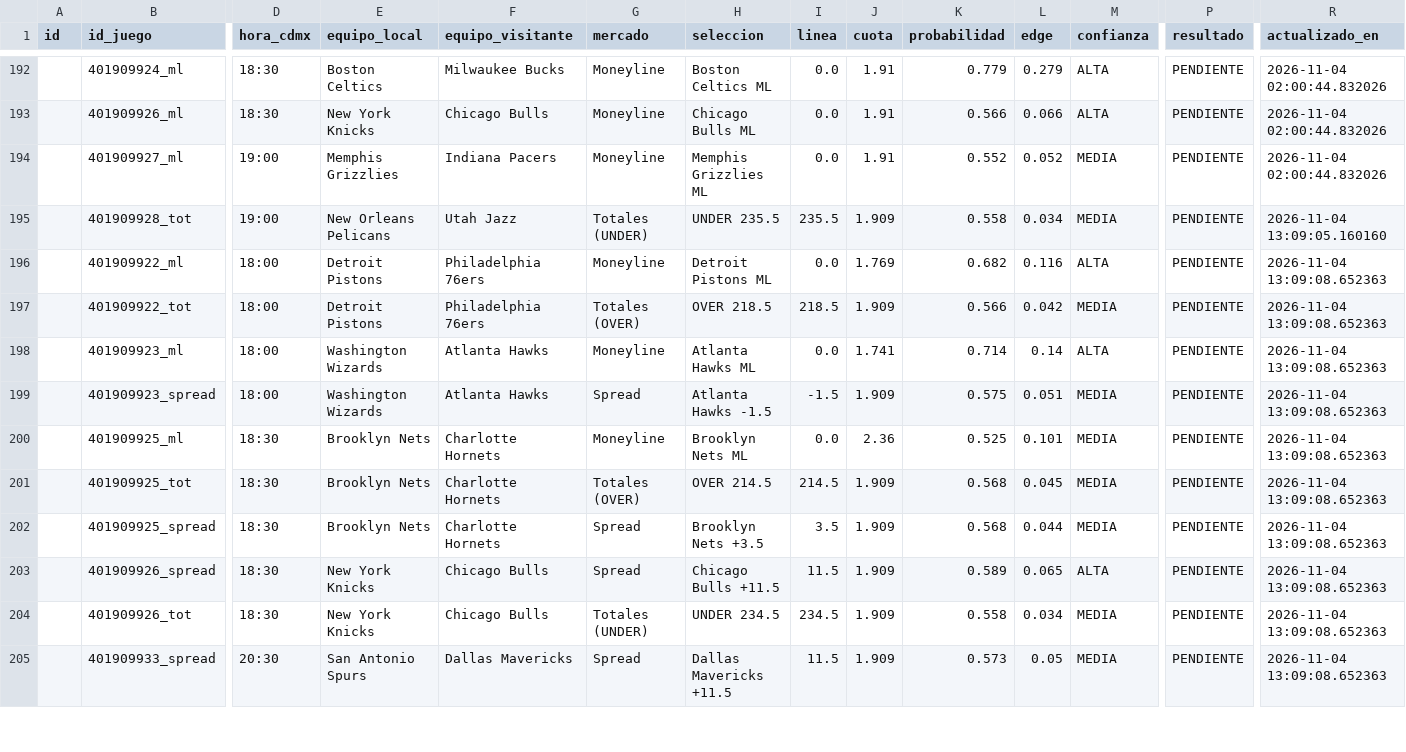
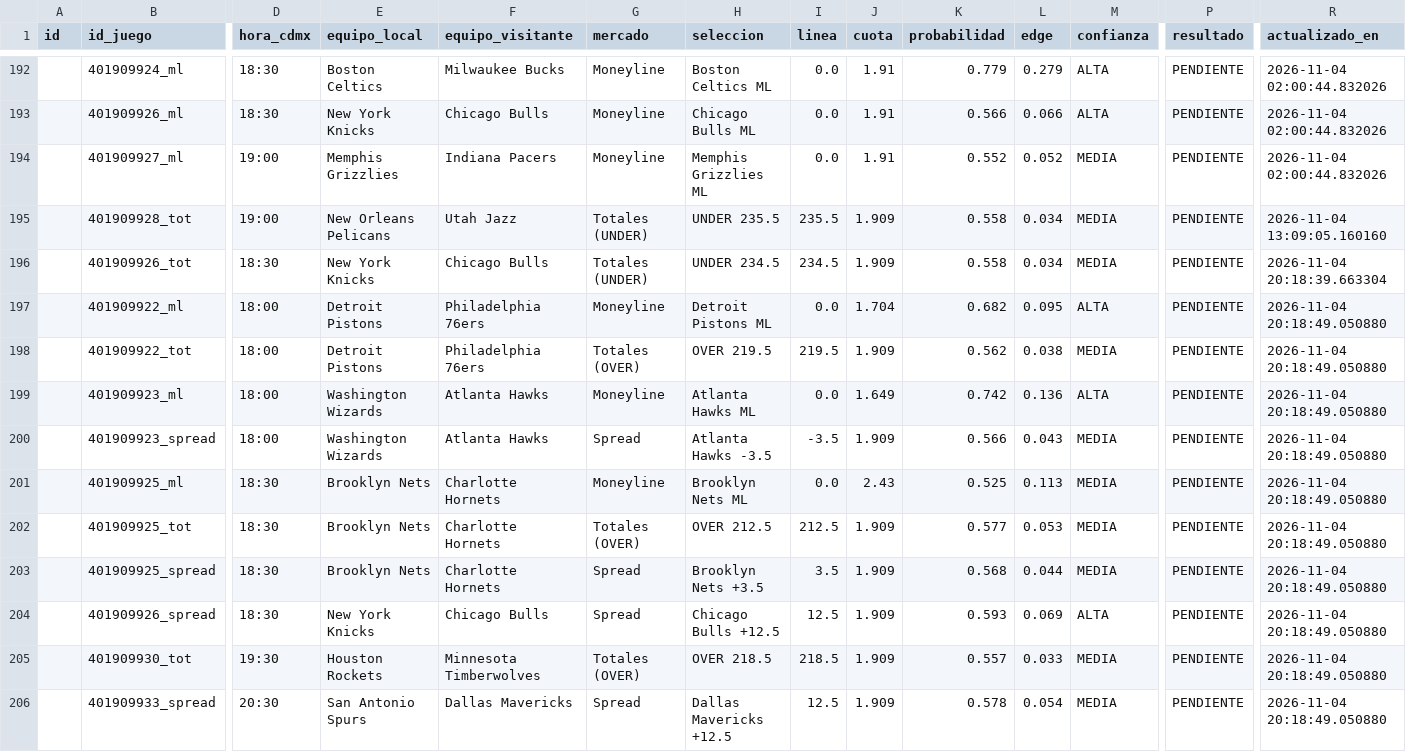
Before and after one commit to RicardoCR72/mlb-ai-predictor, a CSV file: data/nba/processed/historial_picks_nba.csv, drawn as a sheet; only a part is shown, gaps mark what is left out; removed rows and columns are numbered as before the commit, all else as after; rows hold the shown columns only; the diff covers the shown part only; the diff names each change by its address in the sheet, - before the commit and + after, or states it on an @@ line.

```diff
--- a/data/nba/processed/historial_picks_nba.csv
+++ b/data/nba/processed/historial_picks_nba.csv
+row 196:  | 401909926_tot | 18:30 | New York Knicks | Chicago Bulls | Totales (UNDER) | UNDER 234.5 | 234.5 | 1.909 | 0.558 | 0.034 | MEDIA | PENDIENTE | 2026-11-04 20:18:39.663304
-J197 (cuota): 1.769
+J197 (cuota): 1.704
-L197 (edge): 0.116
+L197 (edge): 0.095
-R197:R204 (actualizado_en): 2026-11-04 13:09:08.652363
+R197:R204 (actualizado_en): 2026-11-04 20:18:49.050880
-H198 (seleccion): OVER 218.5
+H198 (seleccion): OVER 219.5
-I198 (linea): 218.5
+I198 (linea): 219.5
-K198 (probabilidad): 0.566
+K198 (probabilidad): 0.562
-L198 (edge): 0.042
+L198 (edge): 0.038
-J199 (cuota): 1.741
+J199 (cuota): 1.649
-K199 (probabilidad): 0.714
+K199 (probabilidad): 0.742
-L199 (edge): 0.14
+L199 (edge): 0.136
-H200 (seleccion): Atlanta Hawks -1.5
+H200 (seleccion): Atlanta Hawks -3.5
-I200 (linea): -1.5
+I200 (linea): -3.5
-K200 (probabilidad): 0.575
+K200 (probabilidad): 0.566
-L200 (edge): 0.051
+L200 (edge): 0.043
-J201 (cuota): 2.36
+J201 (cuota): 2.43
-L201 (edge): 0.101
+L201 (edge): 0.113
-H202 (seleccion): OVER 214.5
+H202 (seleccion): OVER 212.5
-I202 (linea): 214.5
+I202 (linea): 212.5
-K202 (probabilidad): 0.568
+K202 (probabilidad): 0.577
-L202 (edge): 0.045
+L202 (edge): 0.053
-H204 (seleccion): Chicago Bulls +11.5
+H204 (seleccion): Chicago Bulls +12.5
-I204 (linea): 11.5
+I204 (linea): 12.5
-K204 (probabilidad): 0.589
+K204 (probabilidad): 0.593
-L204 (edge): 0.065
+L204 (edge): 0.069
-row 204:  | 401909926_tot | 18:30 | New York Knicks | Chicago Bulls | Totales (UNDER) | UNDER 234.5 | 234.5 | 1.909 | 0.558 | 0.034 | MEDIA | PENDIENTE | 2026-11-04 13:09:08.652363
+row 205:  | 401909930_tot | 19:30 | Houston Rockets | Minnesota Timberwolves | Totales (OVER) | OVER 218.5 | 218.5 | 1.909 | 0.557 | 0.033 | MEDIA | PENDIENTE | 2026-11-04 20:18:49.050880
-H206 (seleccion): Dallas Mavericks +11.5
+H206 (seleccion): Dallas Mavericks +12.5
-I206 (linea): 11.5
+I206 (linea): 12.5
-K206 (probabilidad): 0.573
+K206 (probabilidad): 0.578
-L206 (edge): 0.05
+L206 (edge): 0.054
-R206 (actualizado_en): 2026-11-04 13:09:08.652363
+R206 (actualizado_en): 2026-11-04 20:18:49.050880
```
Also changed, not shown: 22 edited cells elsewhere in this file, 3 other files.
